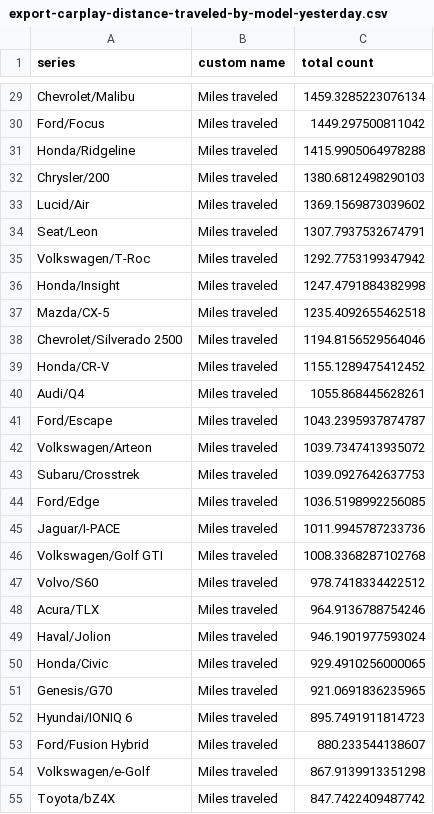
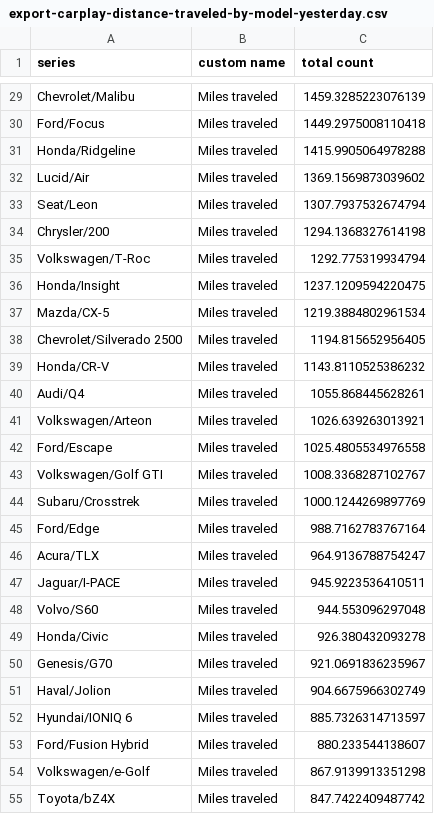
Before and after one commit to ClutchEngineering/sidecar.clutch.engineering, a CSV file: Sources/gensite/export-carplay-distance-traveled-by-model-yesterday.csv, drawn as a sheet; only a part is shown, gaps mark what is left out; removed rows and columns are numbered as before the commit, all else as after; the diff covers the shown part only; the diff names each change by its address in the sheet, - before the commit and + after, or states it on an @@ line.

```diff
--- a/Sources/gensite/export-carplay-distance-traveled-by-model-yesterday.csv
+++ b/Sources/gensite/export-carplay-distance-traveled-by-model-yesterday.csv
-C29 (total count): 1459.3285223076134
+C29 (total count): 1459.3285223076139
-C30 (total count): 1449.297500811042
+C30 (total count): 1449.2975008110418
-row 32: Chrysler/200 | Miles traveled | 1380.6812498290103
-C33 (total count): 1307.7937532674791
+C33 (total count): 1307.7937532674794
+row 34: Chrysler/200 | Miles traveled | 1294.1368327614198
-C35 (total count): 1292.7753199347942
+C35 (total count): 1292.775319934794
-C36 (total count): 1247.4791884382998
+C36 (total count): 1237.1209594220475
-C37 (total count): 1235.4092655462518
+C37 (total count): 1219.3884802961534
-C38 (total count): 1194.8156529564046
+C38 (total count): 1194.815652956405
-C39 (total count): 1155.1289475412452
+C39 (total count): 1143.8110525386232
-row 41: Ford/Escape | Miles traveled | 1043.2395937874787
-C41 (total count): 1039.7347413935072
+C41 (total count): 1026.639263013921
+row 42: Ford/Escape | Miles traveled | 1025.4805534976558
+row 43: Volkswagen/Golf GTI | Miles traveled | 1008.3368287102767
-C44 (total count): 1039.0927642637753
+C44 (total count): 1000.1244269897769
-C45 (total count): 1036.5198992256085
+C45 (total count): 988.7162783767164
+row 46: Acura/TLX | Miles traveled | 964.9136788754247
-C47 (total count): 1011.9945787233736
+C47 (total count): 945.9223536410511
-row 46: Volkswagen/Golf GTI | Miles traveled | 1008.3368287102768
-C48 (total count): 978.7418334422512
+C48 (total count): 944.553096297048
-row 48: Acura/TLX | Miles traveled | 964.9136788754246
-row 49: Haval/Jolion | Miles traveled | 946.1901977593024
-C49 (total count): 929.4910256000065
+C49 (total count): 926.380432093278
-C50 (total count): 921.0691836235965
+C50 (total count): 921.0691836235967
+row 51: Haval/Jolion | Miles traveled | 904.6675966302749
-C52 (total count): 895.7491911814723
+C52 (total count): 885.7326314713597
```
Also changed, not shown: 12 added rows, 12 removed rows and 81 edited cells elsewhere in this file, Sources/gensite/export-carplay-drivers-by-model.csv.
